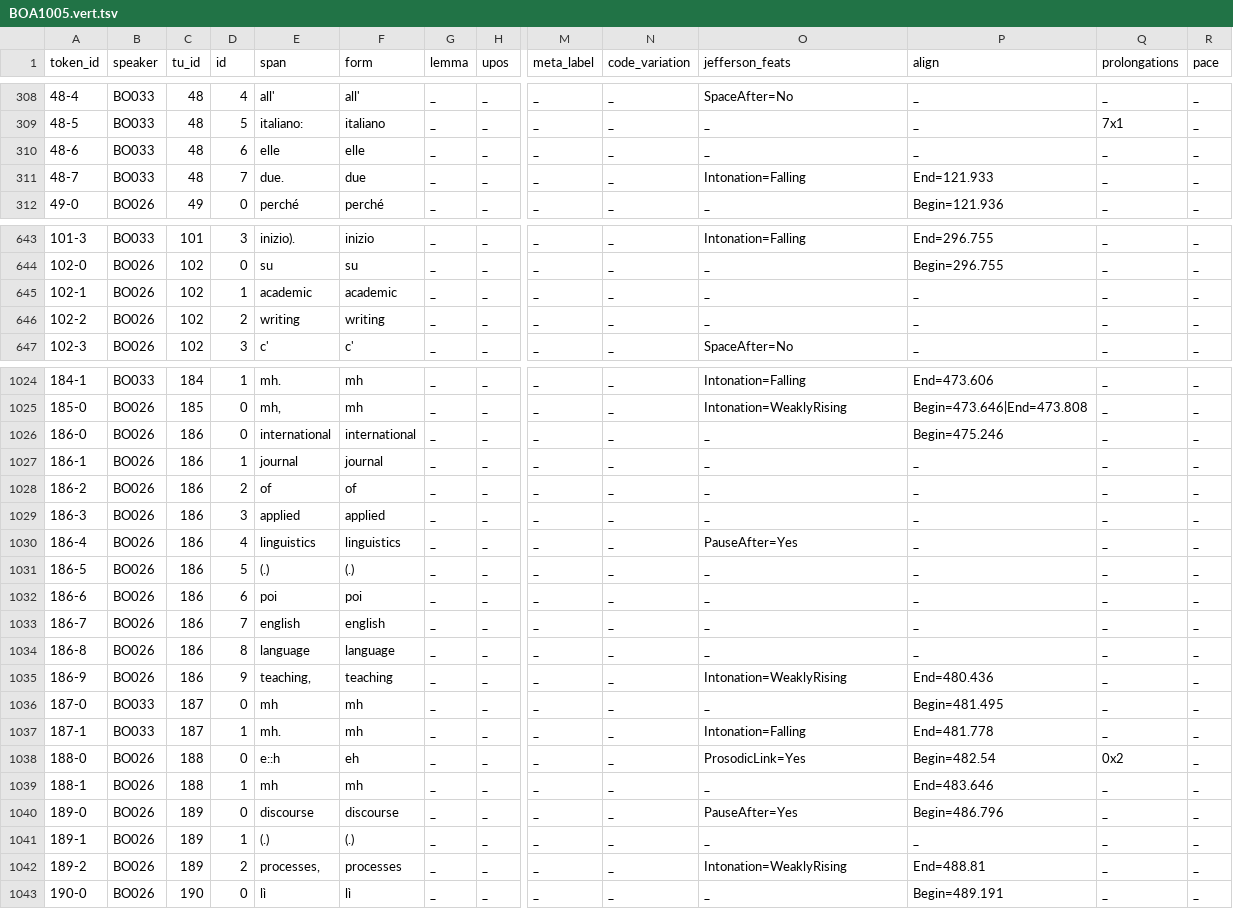
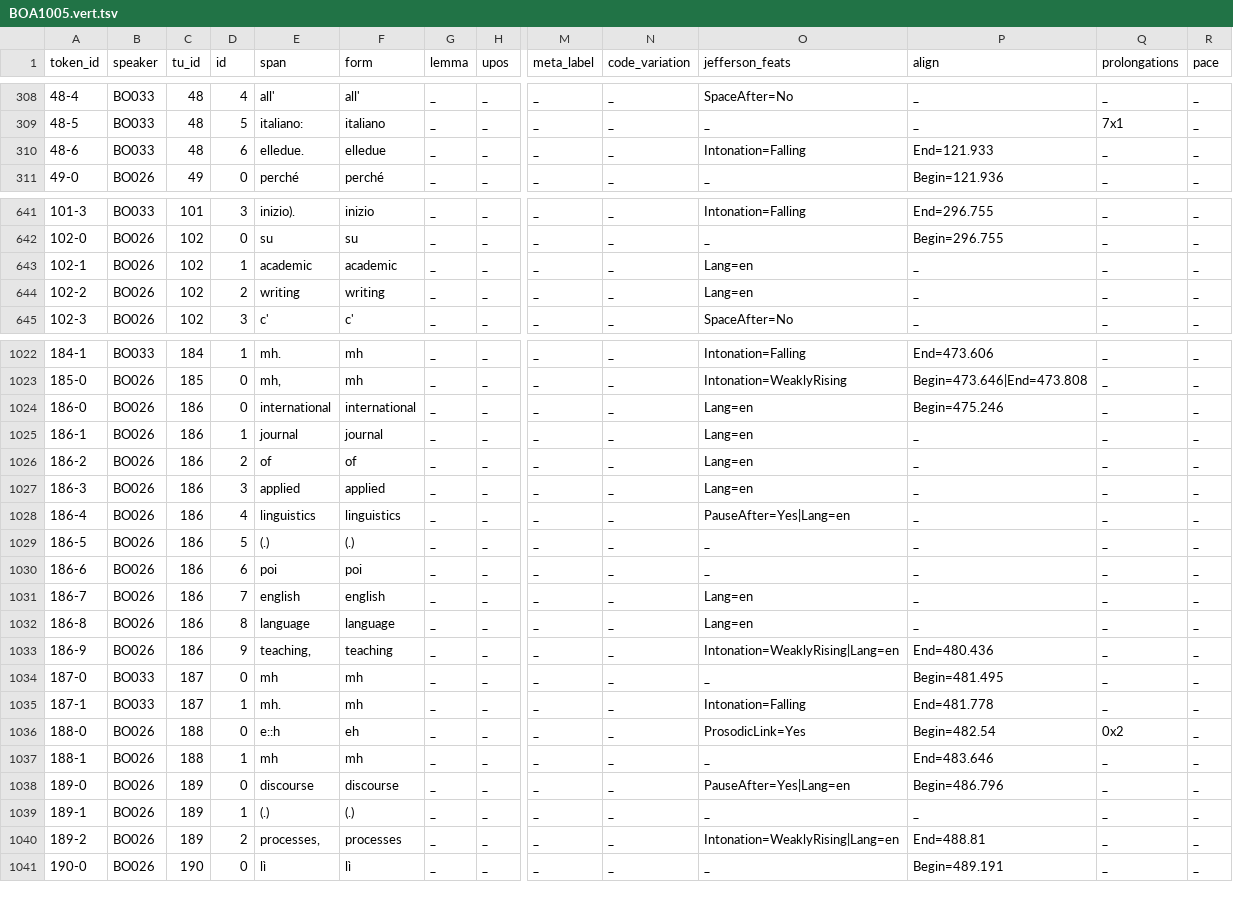
Before and after one commit to KIParla/KIP, a TSV file: tsv/BOA1005.vert.tsv, drawn as a sheet; only a part is shown, gaps mark what is left out; removed rows and columns are numbered as before the commit, all else as after; rows hold the shown columns only; the diff covers the shown part only; the diff names each change by its address in the sheet, - before the commit and + after, or states it on an @@ line.

```diff
--- a/tsv/BOA1005.vert.tsv
+++ b/tsv/BOA1005.vert.tsv
-E310 (span): elle
+E310 (span): elledue.
-F310 (form): elle
+F310 (form): elledue
-O310 (jefferson_feats): _
+O310 (jefferson_feats): Intonation=Falling
-P310 (align): _
+P310 (align): End=121.933
-row 311: 48-7 | BO033 | 48 | 7 | due. | due | _ | _ | _ | _ | Intonation=Falling | End=121.933 | _ | _
-O643:O644 (jefferson_feats): _
+O643:O644 (jefferson_feats): Lang=en
-O1024:O1027 (jefferson_feats): _
+O1024:O1027 (jefferson_feats): Lang=en
-O1028 (jefferson_feats): PauseAfter=Yes
+O1028 (jefferson_feats): PauseAfter=Yes|Lang=en
-O1031:O1032 (jefferson_feats): _
+O1031:O1032 (jefferson_feats): Lang=en
-O1033 (jefferson_feats): Intonation=WeaklyRising
+O1033 (jefferson_feats): Intonation=WeaklyRising|Lang=en
-O1038 (jefferson_feats): PauseAfter=Yes
+O1038 (jefferson_feats): PauseAfter=Yes|Lang=en
-O1040 (jefferson_feats): Intonation=WeaklyRising
+O1040 (jefferson_feats): Intonation=WeaklyRising|Lang=en
```
Also changed, not shown: 5 removed rows and 53 edited cells elsewhere in this file.
